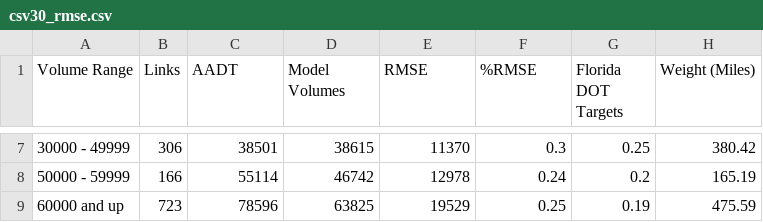
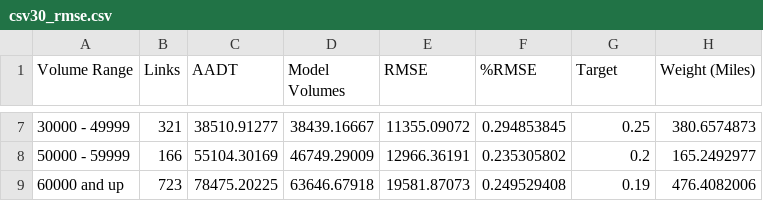
Before and after one commit to CMAP-REPOS/cmap_abm_report, a CSV file: data/csv30_rmse.csv, drawn as a sheet; only a part is shown, gaps mark what is left out; the diff covers the shown part only.

```diff
--- a/data/csv30_rmse.csv
+++ b/data/csv30_rmse.csv
@@ -1 +1 @@
-Volume Range,Links,AADT,Model Volumes,RMSE,%RMSE,Florida DOT Targets,Weight (Miles)
+Volume Range,Links,AADT,Model Volumes,RMSE,%RMSE,Target,Weight (Miles)
@@ -7,3 +7,3 @@ Volume Range,Links,AADT,Model Volumes,RMSE,%RMSE,Florida DOT Targets,Weight (Mil
-30000 - 49999,306,38501,38615,11370,0.3,0.25,380.42
-50000 - 59999,166,55114,46742,12978,0.24,0.2,165.19
-60000 and up,723,78596,63825,19529,0.25,0.19,475.59
+30000 - 49999,321,38510.91277,38439.16667,11355.09072,0.294853845,0.25,380.6574873
+50000 - 59999,166,55104.30169,46749.29009,12966.36191,0.235305802,0.2,165.2492977
+60000 and up,723,78475.20225,63646.67918,19581.87073,0.249529408,0.19,476.4082006
```
Also changed, not shown: 30 edited cells elsewhere in this file, data/csv30_vrange_consolidated.csv, data/csv50_autovmt.csv, 3 other files.
